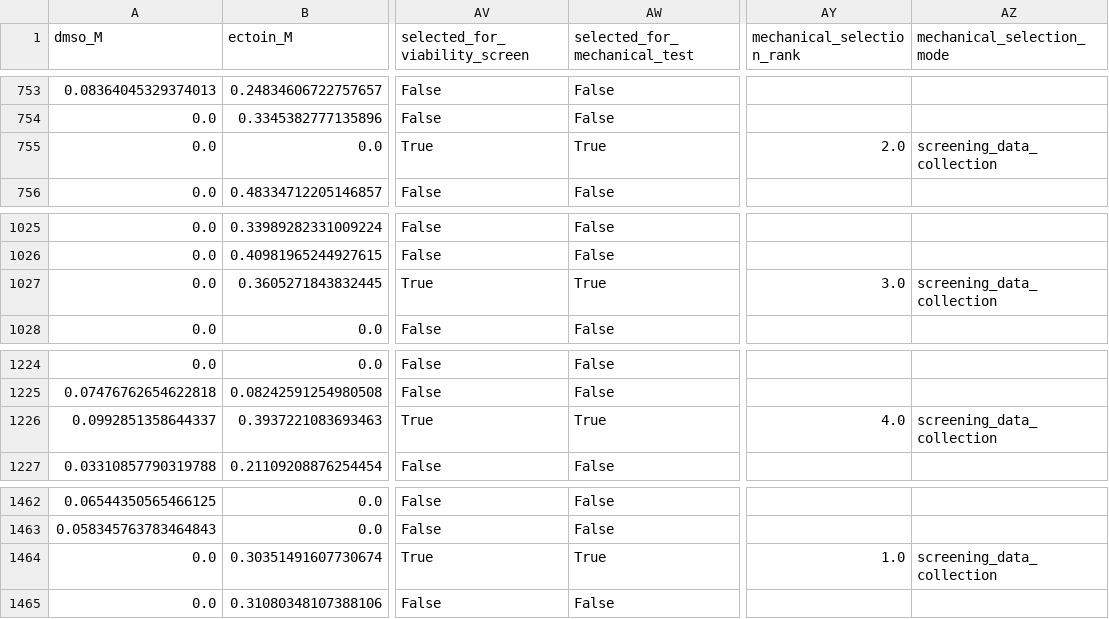
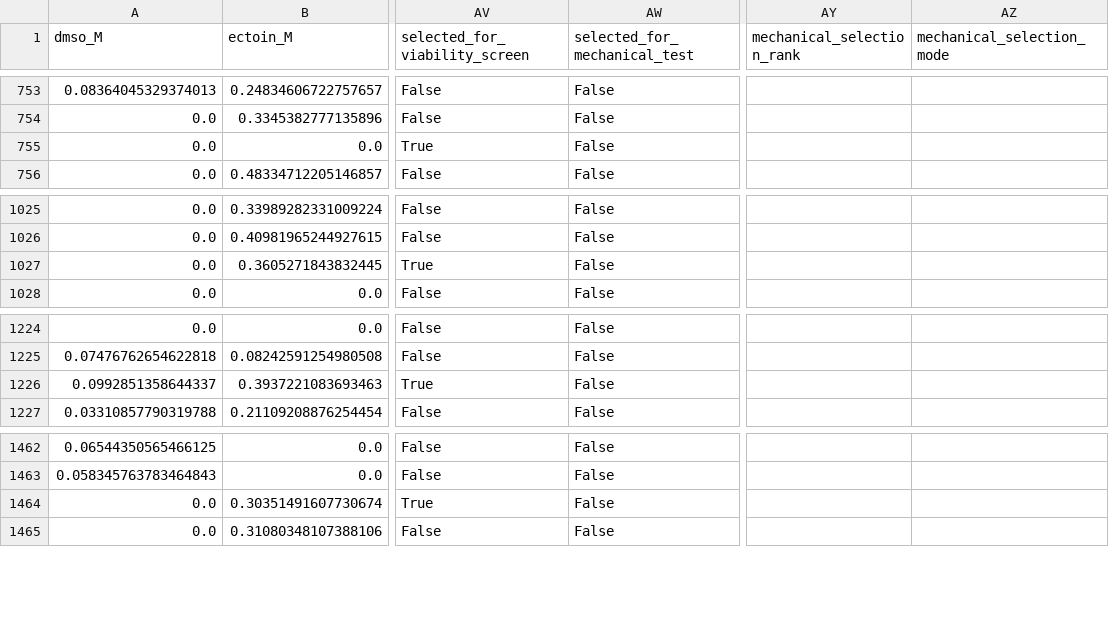
Before and after one commit to baitmeister/ML-for-CryoMN, a CSV file: results/multi_objective_v2/total_candidate_pool.csv, drawn as a sheet; only a part is shown, gaps mark what is left out; the diff names each change by its address in the sheet, - before the commit and + after, or states it on an @@ line.

```diff
--- a/results/multi_objective_v2/total_candidate_pool.csv
+++ b/results/multi_objective_v2/total_candidate_pool.csv
-AW755 (selected_for_mechanical_test): True
+AW755 (selected_for_mechanical_test): False
-AY755 (mechanical_selection_rank): 2.0
+AY755 (mechanical_selection_rank): (empty)
-AZ755 (mechanical_selection_mode): screening_data_collection
+AZ755 (mechanical_selection_mode): (empty)
-AW1027 (selected_for_mechanical_test): True
+AW1027 (selected_for_mechanical_test): False
-AY1027 (mechanical_selection_rank): 3.0
+AY1027 (mechanical_selection_rank): (empty)
-AZ1027 (mechanical_selection_mode): screening_data_collection
+AZ1027 (mechanical_selection_mode): (empty)
-AW1226 (selected_for_mechanical_test): True
+AW1226 (selected_for_mechanical_test): False
-AY1226 (mechanical_selection_rank): 4.0
+AY1226 (mechanical_selection_rank): (empty)
-AZ1226 (mechanical_selection_mode): screening_data_collection
+AZ1226 (mechanical_selection_mode): (empty)
-AW1464 (selected_for_mechanical_test): True
+AW1464 (selected_for_mechanical_test): False
-AY1464 (mechanical_selection_rank): 1.0
+AY1464 (mechanical_selection_rank): (empty)
-AZ1464 (mechanical_selection_mode): screening_data_collection
+AZ1464 (mechanical_selection_mode): (empty)
```
Also changed, not shown: results/multi_objective_v2/next_round/next_round_candidates.csv, 2 other files.
